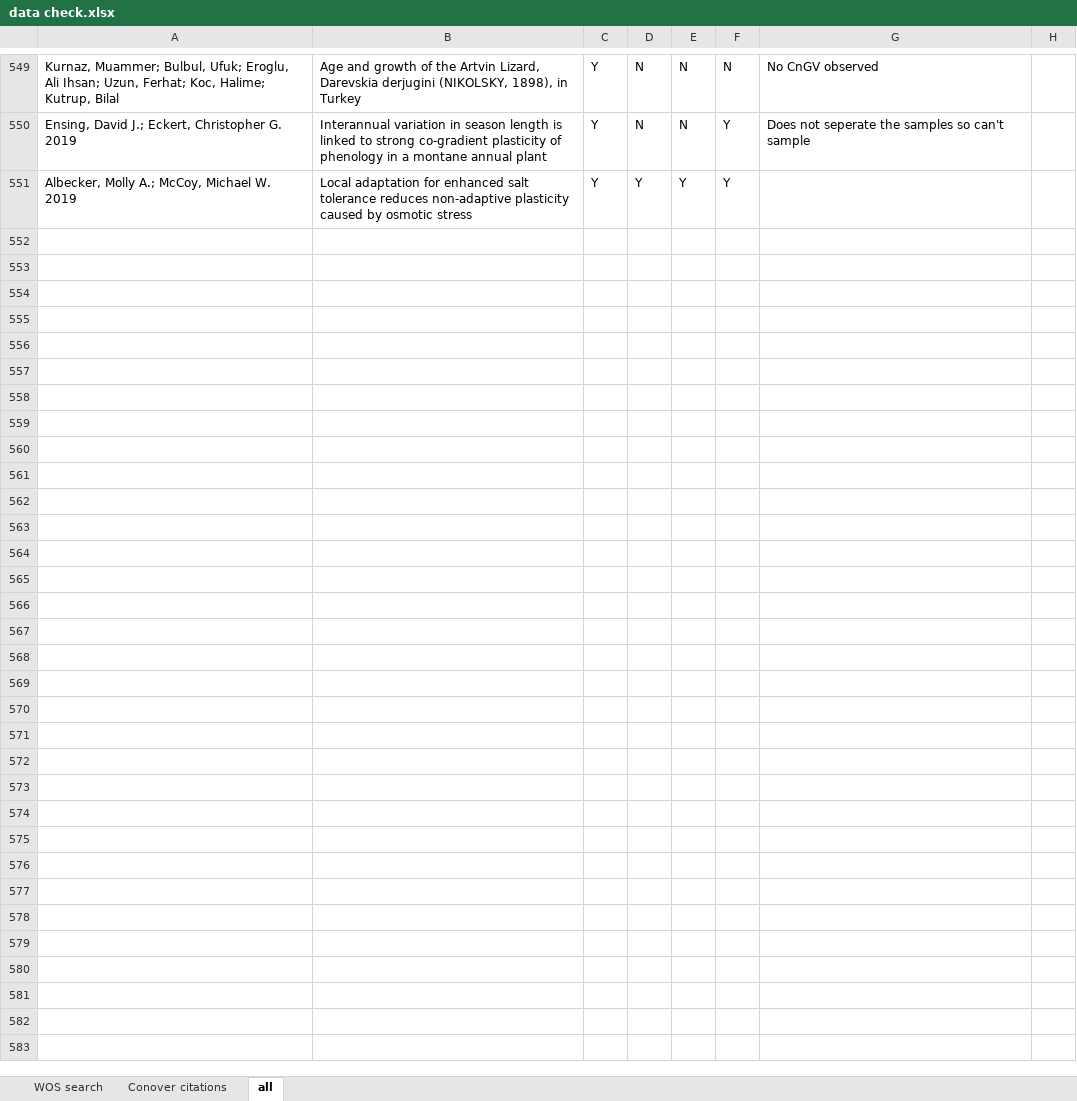
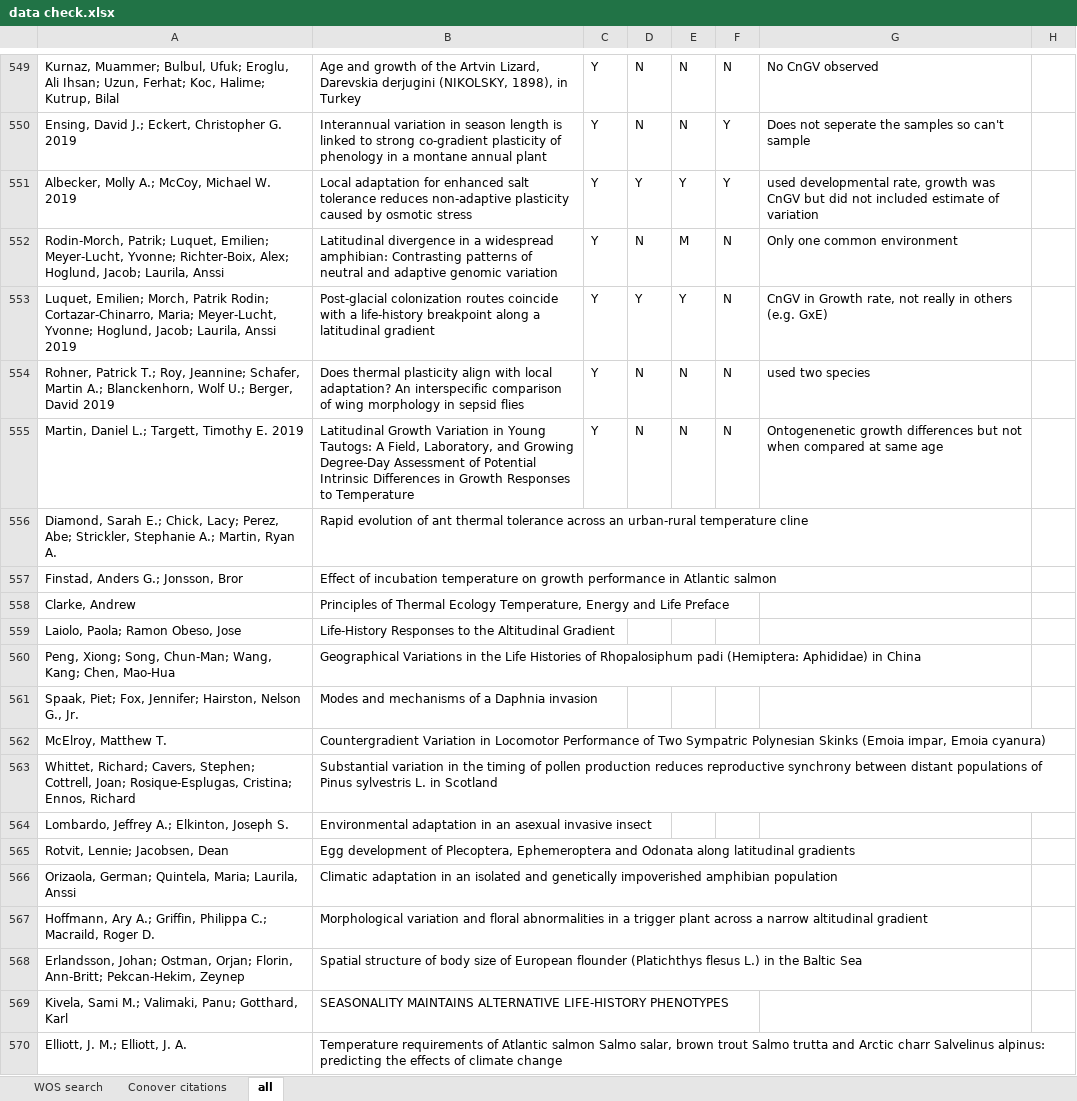
Before and after one commit to morgan-sparks/CnGV-CoGV-Meta-Analysis, an Excel workbook: Data/QAQC/data check.xlsx, sheet all, drawn as a sheet; only a part is shown, gaps mark what is left out; values as stored, in another font and other column widths than the file's, no cell formats; the diff covers the shown part only; the diff names each change by its address in the sheet, - before the commit and + after, or states it on an @@ line.

```diff
--- a/Data/QAQC/data check.xlsx (sheet all)
+++ b/Data/QAQC/data check.xlsx (sheet all)
-G551: (empty)
+G551: used developmental rate, growth was CnGV but did not included estimate of variation
+row 552: Rodin-Morch, Patrik; Luquet, Emilien; Meyer-Lucht, Yvonne; Richter-Boix, Alex; Hoglund, Jacob; Laurila, Anssi | Latitudinal divergence in a widespread amphibian: Contrasting patterns of neutral and adaptive genomic variation | Y | N | M | N | Only one common environment
+row 553: Luquet, Emilien; Morch, Patrik Rodin; Cortazar-Chinarro, Maria; Meyer-Lucht, Yvonne; Hoglund, Jacob; Laurila, Anssi 2019 | Post-glacial colonization routes coincide with a life-history breakpoint along a latitudinal gradient | Y | Y | Y | N | CnGV in Growth rate, not really in others (e.g. GxE)
+row 554: Rohner, Patrick T.; Roy, Jeannine; Schafer, Martin A.; Blanckenhorn, Wolf U.; Berger, David 2019 | Does thermal plasticity align with local adaptation? An interspecific comparison of wing morphology in sepsid flies | Y | N | N | N | used two species
+row 555: Martin, Daniel L.; Targett, Timothy E. 2019 | Latitudinal Growth Variation in Young Tautogs: A Field, Laboratory, and Growing Degree-Day Assessment of Potential Intrinsic Differences in Growth Responses to Temperature | Y | N | N | N | Ontogenenetic growth differences but not when compared at same age
+row 556: Diamond, Sarah E.; Chick, Lacy; Perez, Abe; Strickler, Stephanie A.; Martin, Ryan A. | Rapid evolution of ant thermal tolerance across an urban-rural temperature cline
+row 557: Finstad, Anders G.; Jonsson, Bror | Effect of incubation temperature on growth performance in Atlantic salmon
+row 558: Clarke, Andrew | Principles of Thermal Ecology Temperature, Energy and Life Preface
+row 559: Laiolo, Paola; Ramon Obeso, Jose | Life-History Responses to the Altitudinal Gradient
+row 560: Peng, Xiong; Song, Chun-Man; Wang, Kang; Chen, Mao-Hua | Geographical Variations in the Life Histories of Rhopalosiphum padi (Hemiptera: Aphididae) in China
+row 561: Spaak, Piet; Fox, Jennifer; Hairston, Nelson G., Jr. | Modes and mechanisms of a Daphnia invasion
+row 562: McElroy, Matthew T. | Countergradient Variation in Locomotor Performance of Two Sympatric Polynesian Skinks (Emoia impar, Emoia cyanura)
+row 563: Whittet, Richard; Cavers, Stephen; Cottrell, Joan; Rosique-Esplugas, Cristina; Ennos, Richard | Substantial variation in the timing of pollen production reduces reproductive synchrony between distant populations of Pinus sylvestris L. in Scotland
+row 564: Lombardo, Jeffrey A.; Elkinton, Joseph S. | Environmental adaptation in an asexual invasive insect
+row 565: Rotvit, Lennie; Jacobsen, Dean | Egg development of Plecoptera, Ephemeroptera and Odonata along latitudinal gradients
+row 566: Orizaola, German; Quintela, Maria; Laurila, Anssi | Climatic adaptation in an isolated and genetically impoverished amphibian population
+row 567: Hoffmann, Ary A.; Griffin, Philippa C.; Macraild, Roger D. | Morphological variation and floral abnormalities in a trigger plant across a narrow altitudinal gradient
+row 568: Erlandsson, Johan; Ostman, Orjan; Florin, Ann-Britt; Pekcan-Hekim, Zeynep | Spatial structure of body size of European flounder (Platichthys flesus L.) in the Baltic Sea
+row 569: Kivela, Sami M.; Valimaki, Panu; Gotthard, Karl | SEASONALITY MAINTAINS ALTERNATIVE LIFE-HISTORY PHENOTYPES
+row 570: Elliott, J. M.; Elliott, J. A. | Temperature requirements of Atlantic salmon Salmo salar, brown trout Salmo trutta and Arctic charr Salvelinus alpinus: predicting the effects of climate change
```
Also changed, not shown: 215 added rows elsewhere in this sheet, sheet Conover citations, sheet WOS search, cell formats, 1 other file.
